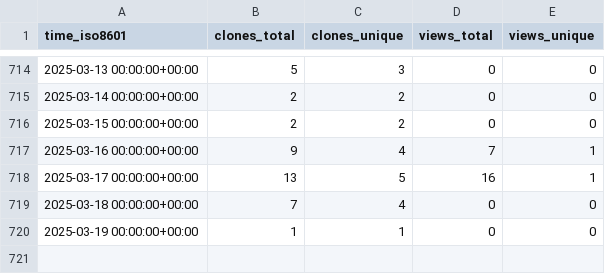
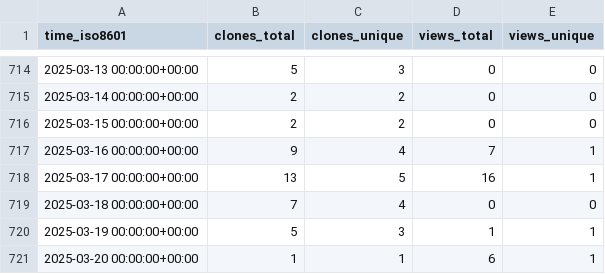
Before and after one commit to EarthSciML/GasChem.jl, a CSV file: EarthSciML/GasChem.jl/ghrs-data/views_clones_aggregate.csv, drawn as a sheet; only a part is shown, gaps mark what is left out.

```diff
--- a/EarthSciML/GasChem.jl/ghrs-data/views_clones_aggregate.csv
+++ b/EarthSciML/GasChem.jl/ghrs-data/views_clones_aggregate.csv
@@ -719,2 +719,3 @@ time_iso8601,clones_total,clones_unique,views_total,views_unique
 2025-03-18 00:00:00+00:00,7,4,0,0
-2025-03-19 00:00:00+00:00,1,1,0,0
+2025-03-19 00:00:00+00:00,5,3,1,1
+2025-03-20 00:00:00+00:00,1,1,6,1
```
Also changed, not shown: 1 other file.
